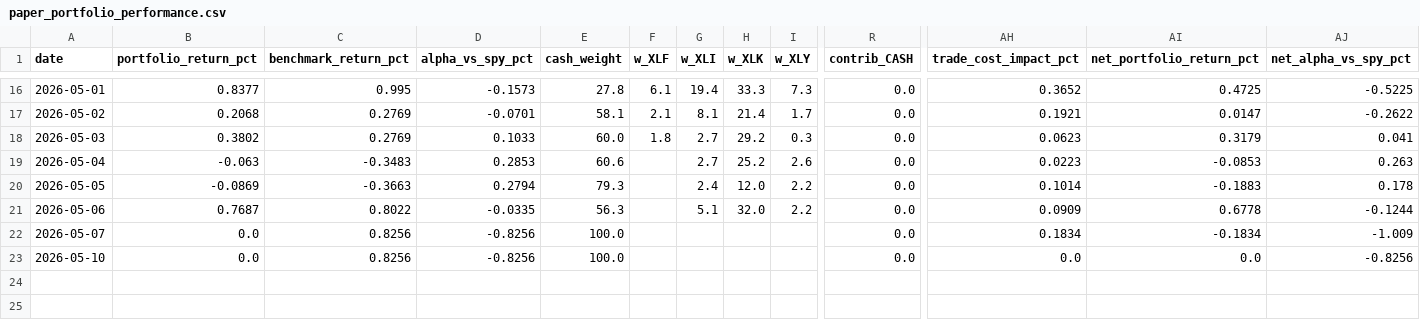
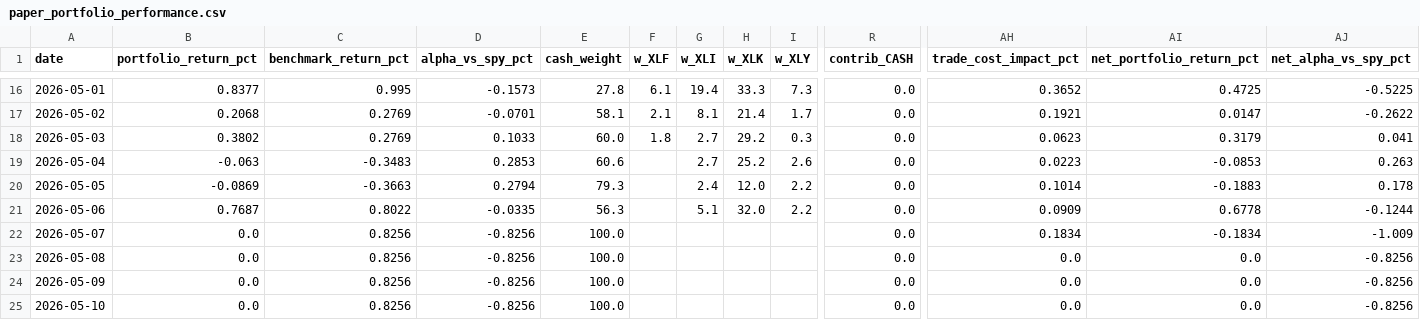
Before and after one commit to Sellina95/Global-Capital-Flow-Monitor, a CSV file: data/paper_portfolio_performance.csv, drawn as a sheet; only a part is shown, gaps mark what is left out; rows hold the shown columns only; the diff names each change by its address in the sheet, - before the commit and + after, or states it on an @@ line.

Commit message:
Update paper_portfolio_performance.csv

```diff
--- a/data/paper_portfolio_performance.csv
+++ b/data/paper_portfolio_performance.csv
+row 23: 2026-05-08 | 0.0 | 0.8256 | -0.8256 | 100.0 |  |  |  |  | 0.0 | 0.0 | 0.0 | -0.8256
+row 24: 2026-05-09 | 0.0 | 0.8256 | -0.8256 | 100.0 |  |  |  |  | 0.0 | 0.0 | 0.0 | -0.8256
```
